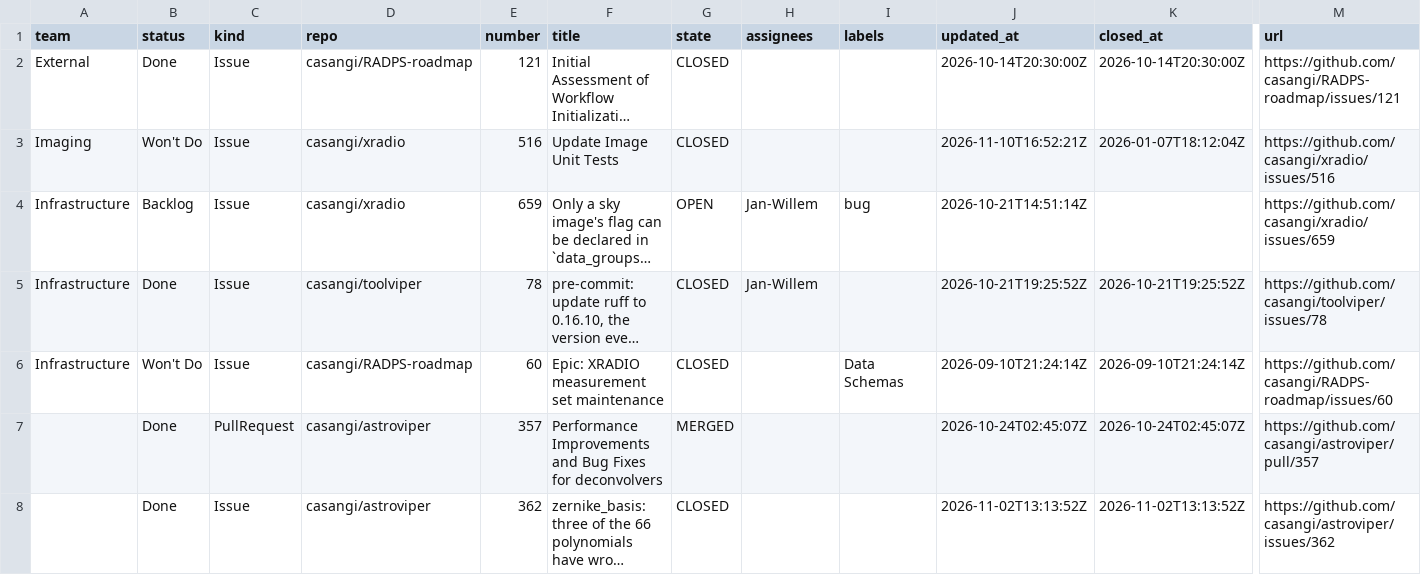
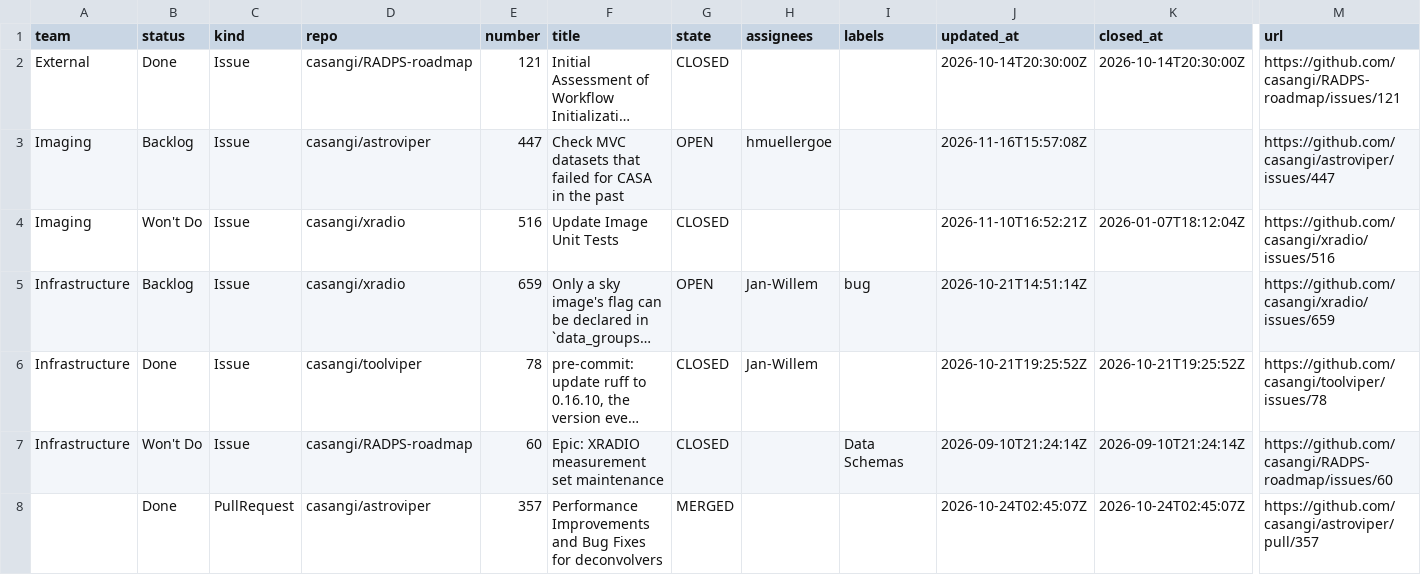
Before and after one commit to casangi/RADPS-roadmap, a CSV file: project33/pi/no-pi.csv, drawn as a sheet; only a part is shown, gaps mark what is left out; the shorter side is filled out with more unchanged rows; long unchanged cells end in …; rows hold the shown columns only; the diff names each change by its address in the sheet, - before the commit and + after, or states it on an @@ line.

```diff
--- a/project33/pi/no-pi.csv
+++ b/project33/pi/no-pi.csv
+row 3: Imaging | Backlog | Issue | casangi/astroviper | 447 | Check MVC datasets that failed for CASA in the past | OPEN | hmuellergoe |  | 2026-11-16T15:57:08Z |  | https://github.com/casangi/astroviper/issues/447
```
Also changed, not shown: project33/changes-log.csv, project33/pi/PI26.4.csv, 3 other files.
